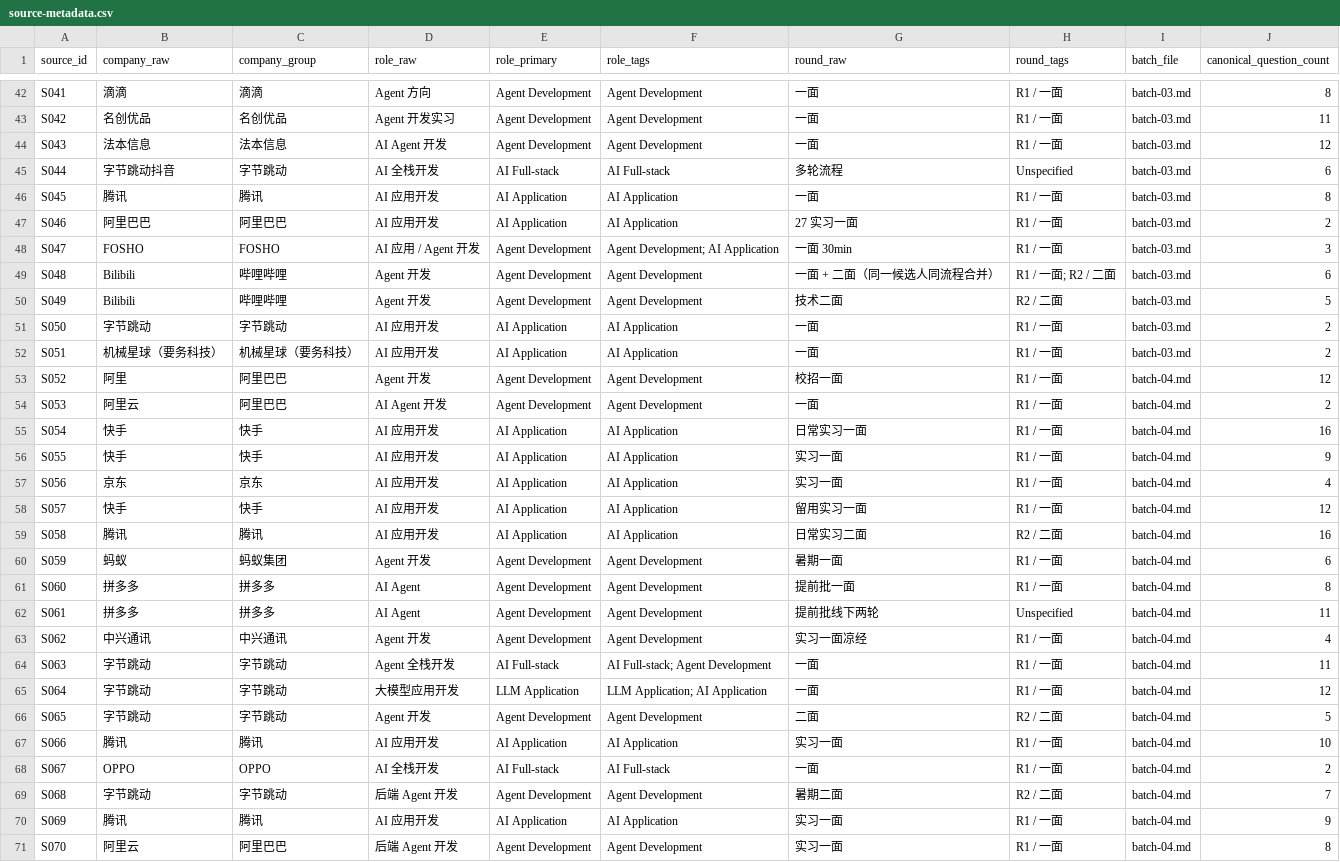
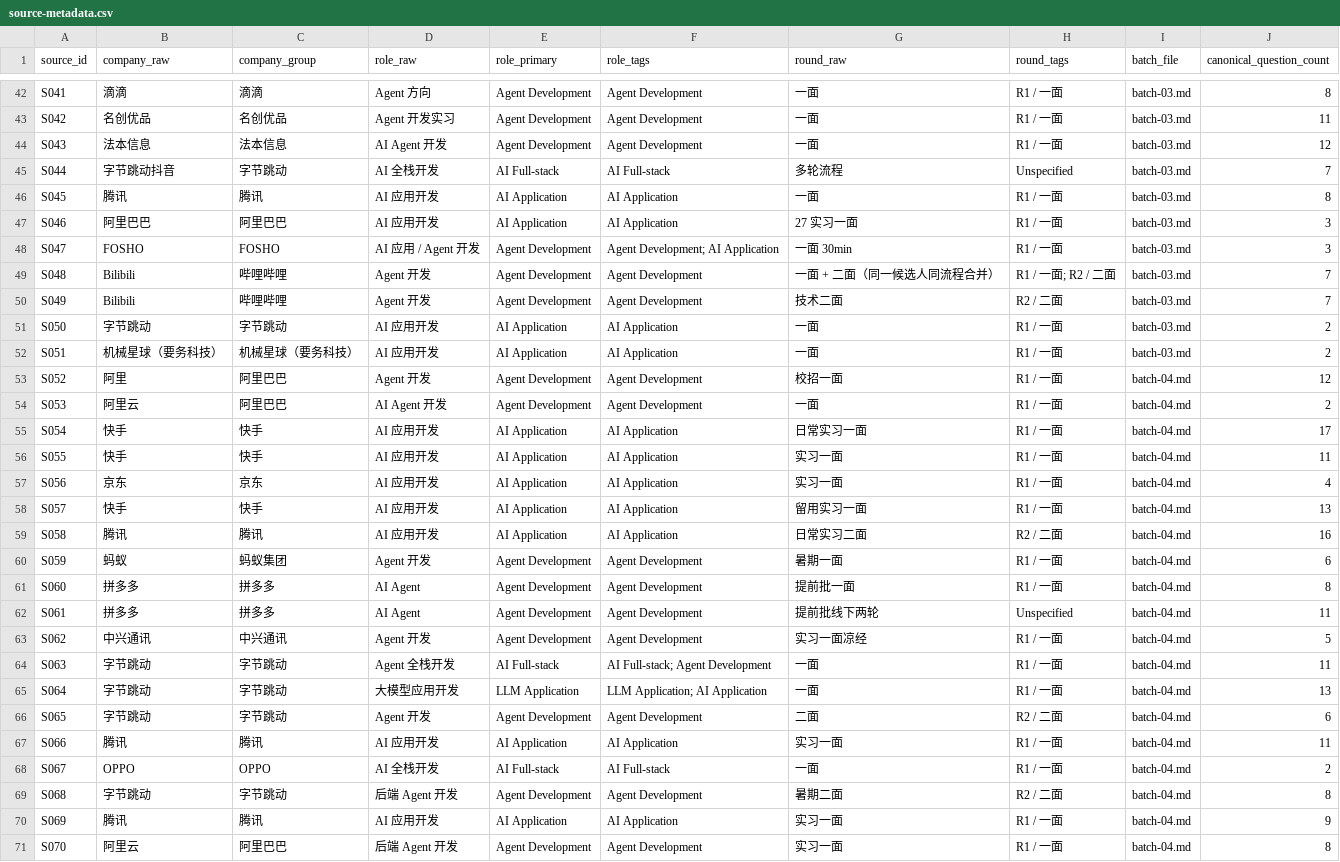
Before and after one commit to studyzhige-ui/ai-application-interview-handbook, a CSV file: research/analysis/source-metadata.csv, drawn as a sheet; only a part is shown, gaps mark what is left out; the diff covers the shown part only.

```diff
--- a/research/analysis/source-metadata.csv
+++ b/research/analysis/source-metadata.csv
@@ -44,8 +44,8 @@ S042,名创优品,名创优品,Agent 开发实习,Agent Development,Agent Develo
 S043,法本信息,法本信息,AI Agent 开发,Agent Development,Agent Development,一面,R1 / 一面,batch-03.md,12
-S044,字节跳动抖音,字节跳动,AI 全栈开发,AI Full-stack,AI Full-stack,多轮流程,Unspecified,batch-03.md,6
+S044,字节跳动抖音,字节跳动,AI 全栈开发,AI Full-stack,AI Full-stack,多轮流程,Unspecified,batch-03.md,7
 S045,腾讯,腾讯,AI 应用开发,AI Application,AI Application,一面,R1 / 一面,batch-03.md,8
-S046,阿里巴巴,阿里巴巴,AI 应用开发,AI Application,AI Application,27 实习一面,R1 / 一面,batch-03.md,2
+S046,阿里巴巴,阿里巴巴,AI 应用开发,AI Application,AI Application,27 实习一面,R1 / 一面,batch-03.md,3
 S047,FOSHO,FOSHO,AI 应用 / Agent 开发,Agent Development,Agent Development; AI Application,一面 30min,R1 / 一面,batch-03.md,3
-S048,Bilibili,哔哩哔哩,Agent 开发,Agent Development,Agent Development,一面 + 二面（同一候选人同流程合并）,R1 / 一面; R2 / 二面,batch-03.md,6
-S049,Bilibili,哔哩哔哩,Agent 开发,Agent Development,Agent Development,技术二面,R2 / 二面,batch-03.md,5
+S048,Bilibili,哔哩哔哩,Agent 开发,Agent Development,Agent Development,一面 + 二面（同一候选人同流程合并）,R1 / 一面; R2 / 二面,batch-03.md,7
+S049,Bilibili,哔哩哔哩,Agent 开发,Agent Development,Agent Development,技术二面,R2 / 二面,batch-03.md,7
 S050,字节跳动,字节跳动,AI 应用开发,AI Application,AI Application,一面,R1 / 一面,batch-03.md,2
@@ -54,6 +54,6 @@ S052,阿里,阿里巴巴,Agent 开发,Agent Development,Agent Development,校招
 S053,阿里云,阿里巴巴,AI Agent 开发,Agent Development,Agent Development,一面,R1 / 一面,batch-04.md,2
-S054,快手,快手,AI 应用开发,AI Application,AI Application,日常实习一面,R1 / 一面,batch-04.md,16
-S055,快手,快手,AI 应用开发,AI Application,AI Application,实习一面,R1 / 一面,batch-04.md,9
+S054,快手,快手,AI 应用开发,AI Application,AI Application,日常实习一面,R1 / 一面,batch-04.md,17
+S055,快手,快手,AI 应用开发,AI Application,AI Application,实习一面,R1 / 一面,batch-04.md,11
 S056,京东,京东,AI 应用开发,AI Application,AI Application,实习一面,R1 / 一面,batch-04.md,4
-S057,快手,快手,AI 应用开发,AI Application,AI Application,留用实习一面,R1 / 一面,batch-04.md,12
+S057,快手,快手,AI 应用开发,AI Application,AI Application,留用实习一面,R1 / 一面,batch-04.md,13
 S058,腾讯,腾讯,AI 应用开发,AI Application,AI Application,日常实习二面,R2 / 二面,batch-04.md,16
@@ -62,9 +62,9 @@ S060,拼多多,拼多多,AI Agent,Agent Development,Agent Development,提前批
 S061,拼多多,拼多多,AI Agent,Agent Development,Agent Development,提前批线下两轮,Unspecified,batch-04.md,11
-S062,中兴通讯,中兴通讯,Agent 开发,Agent Development,Agent Development,实习一面凉经,R1 / 一面,batch-04.md,4
+S062,中兴通讯,中兴通讯,Agent 开发,Agent Development,Agent Development,实习一面凉经,R1 / 一面,batch-04.md,5
 S063,字节跳动,字节跳动,Agent 全栈开发,AI Full-stack,AI Full-stack; Agent Development,一面,R1 / 一面,batch-04.md,11
-S064,字节跳动,字节跳动,大模型应用开发,LLM Application,LLM Application; AI Application,一面,R1 / 一面,batch-04.md,12
-S065,字节跳动,字节跳动,Agent 开发,Agent Development,Agent Development,二面,R2 / 二面,batch-04.md,5
-S066,腾讯,腾讯,AI 应用开发,AI Application,AI Application,实习一面,R1 / 一面,batch-04.md,10
+S064,字节跳动,字节跳动,大模型应用开发,LLM Application,LLM Application; AI Application,一面,R1 / 一面,batch-04.md,13
+S065,字节跳动,字节跳动,Agent 开发,Agent Development,Agent Development,二面,R2 / 二面,batch-04.md,6
+S066,腾讯,腾讯,AI 应用开发,AI Application,AI Application,实习一面,R1 / 一面,batch-04.md,11
 S067,OPPO,OPPO,AI 全栈开发,AI Full-stack,AI Full-stack,一面,R1 / 一面,batch-04.md,2
-S068,字节跳动,字节跳动,后端 Agent 开发,Agent Development,Agent Development,暑期二面,R2 / 二面,batch-04.md,7
+S068,字节跳动,字节跳动,后端 Agent 开发,Agent Development,Agent Development,暑期二面,R2 / 二面,batch-04.md,8
 S069,腾讯,腾讯,AI 应用开发,AI Application,AI Application,实习一面,R1 / 一面,batch-04.md,9
```
Also changed, not shown: 98 edited cells elsewhere in this file, research/analysis/global-question-index.csv, research/analysis/module-metrics.csv, 18 other files.
